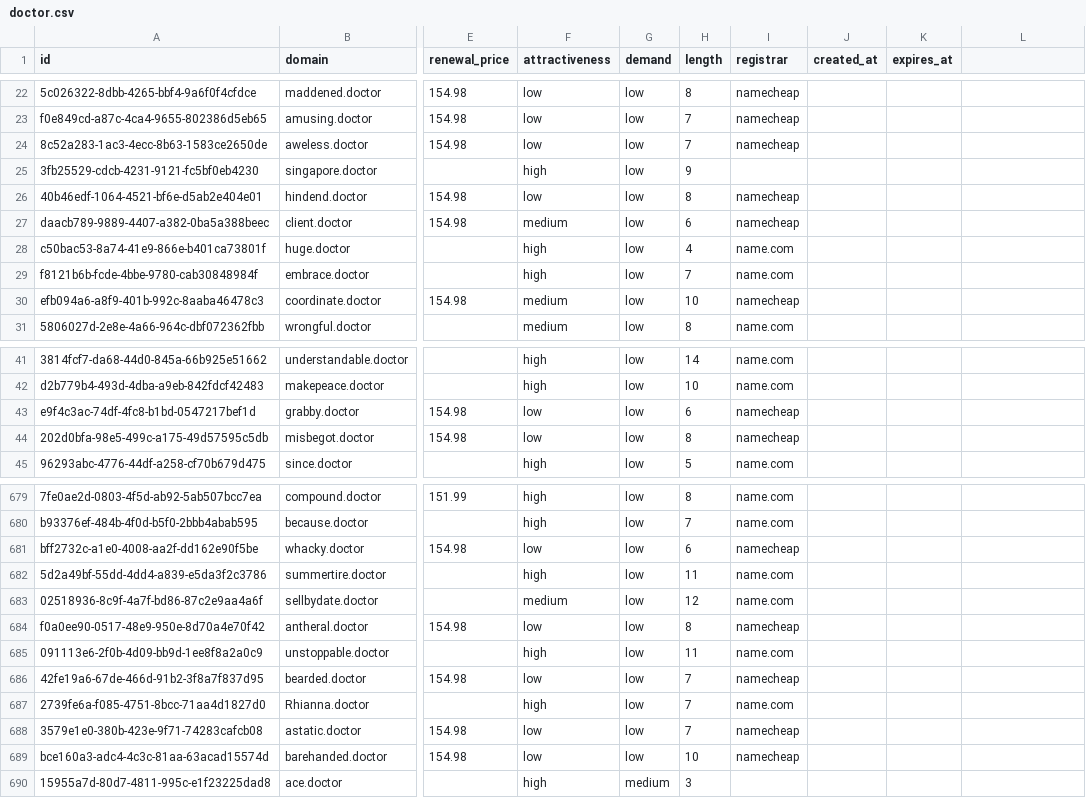
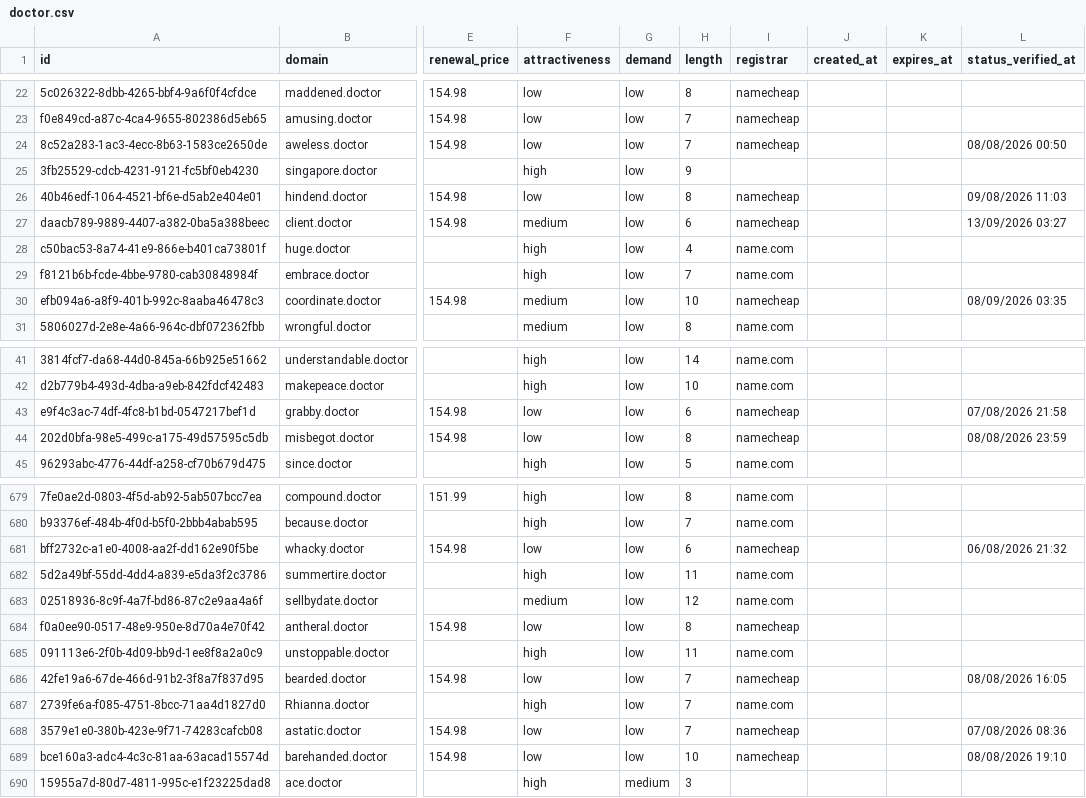
Before and after one commit to UniqueDomains/doctor-oneword-domains, a CSV file: doctor.csv, drawn as a sheet; only a part is shown, gaps mark what is left out; the diff covers the shown part only; the diff names each change by its address in the sheet, - before the commit and + after, or states it on an @@ line.

```diff
--- a/doctor.csv
+++ b/doctor.csv
-L1: (empty)
+L1: status_verified_at
-L24 (status_verified_at): (empty)
+L24 (status_verified_at): 08/08/2026 00:50
-L26 (status_verified_at): (empty)
+L26 (status_verified_at): 09/08/2026 11:03
-L27 (status_verified_at): (empty)
+L27 (status_verified_at): 13/09/2026 03:27
-L30 (status_verified_at): (empty)
+L30 (status_verified_at): 08/09/2026 03:35
-L43 (status_verified_at): (empty)
+L43 (status_verified_at): 07/08/2026 21:58
-L44 (status_verified_at): (empty)
+L44 (status_verified_at): 08/08/2026 23:59
-L681 (status_verified_at): (empty)
+L681 (status_verified_at): 06/08/2026 21:32
-L686 (status_verified_at): (empty)
+L686 (status_verified_at): 08/08/2026 16:05
-L688 (status_verified_at): (empty)
+L688 (status_verified_at): 07/08/2026 08:36
-L689 (status_verified_at): (empty)
+L689 (status_verified_at): 08/08/2026 19:10
```
Also changed, not shown: 104 edited cells elsewhere in this file, 6 other files.
